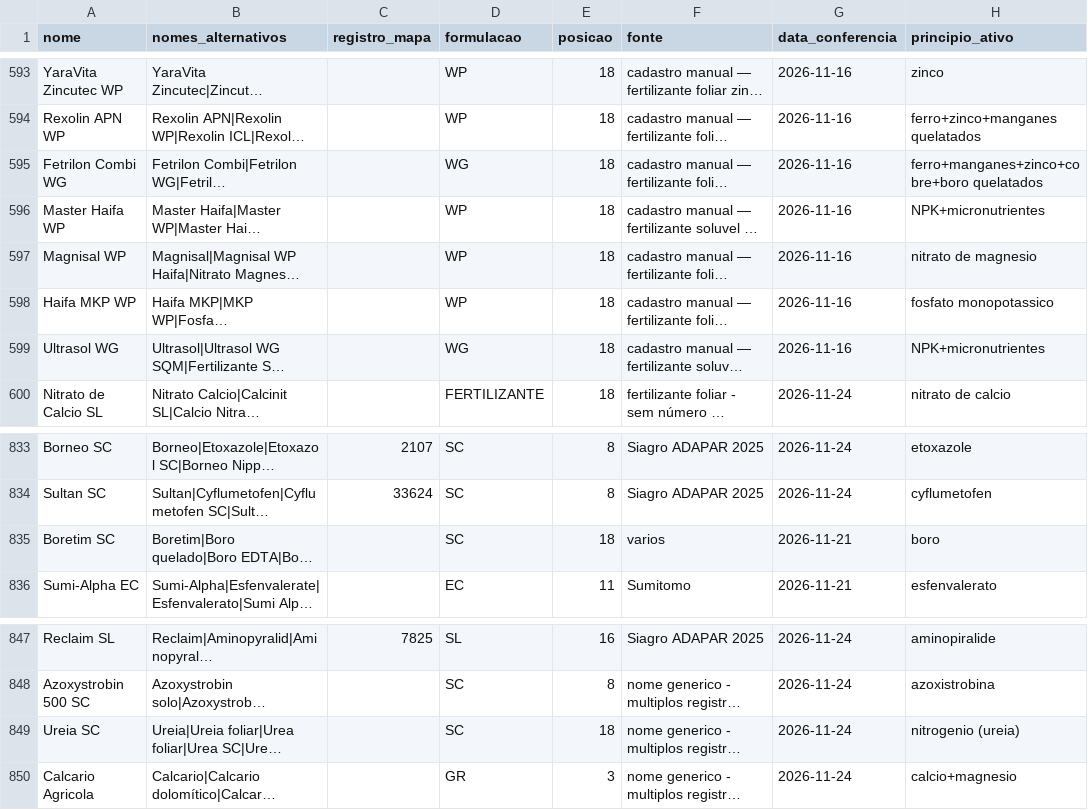
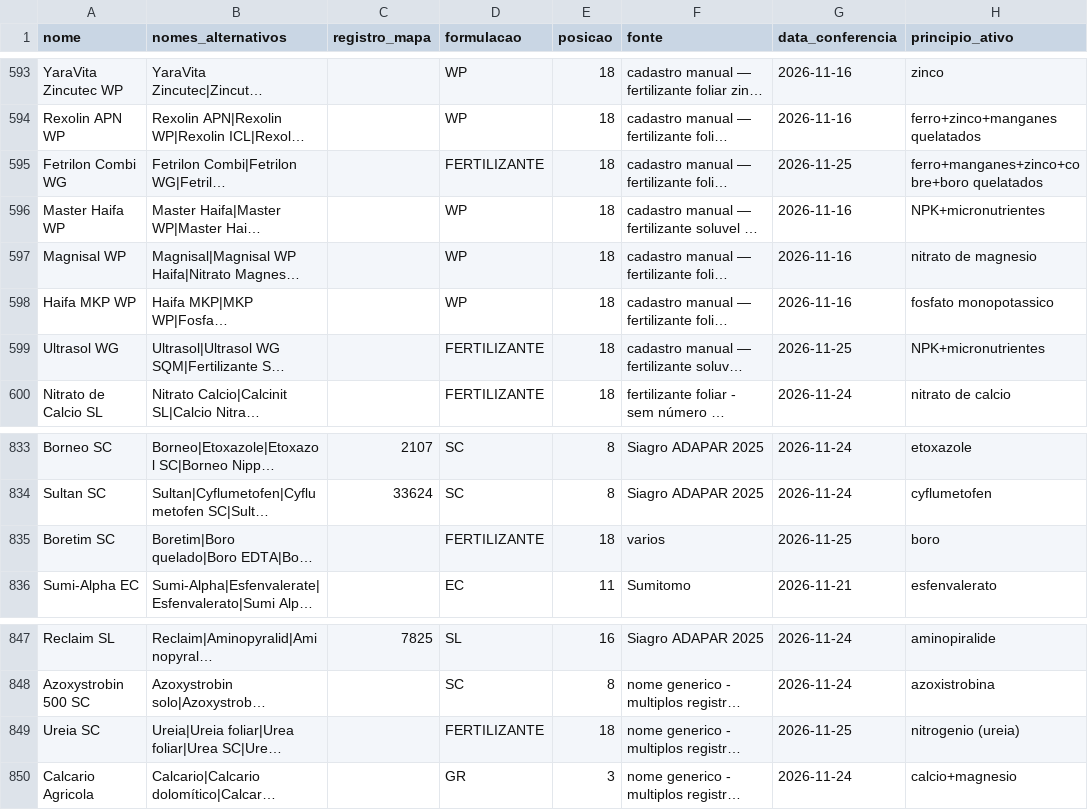
Before and after one commit to eduardopulveragro-bit/MisturaCaldas, a CSV file: data/produtos.csv, drawn as a sheet; only a part is shown, gaps mark what is left out; long unchanged cells end in …; the diff names each change by its address in the sheet, - before the commit and + after, or states it on an @@ line.

```diff
--- a/data/produtos.csv
+++ b/data/produtos.csv
-D595 (formulacao): WG
+D595 (formulacao): FERTILIZANTE
-G595 (data_conferencia): 2026-11-16
+G595 (data_conferencia): 2026-11-25
-D599 (formulacao): WG
+D599 (formulacao): FERTILIZANTE
-G599 (data_conferencia): 2026-11-16
+G599 (data_conferencia): 2026-11-25
-D835 (formulacao): SC
+D835 (formulacao): FERTILIZANTE
-G835 (data_conferencia): 2026-11-21
+G835 (data_conferencia): 2026-11-25
-D849 (formulacao): SC
+D849 (formulacao): FERTILIZANTE
-G849 (data_conferencia): 2026-11-24
+G849 (data_conferencia): 2026-11-25
```
Also changed, not shown: 1 other file.
